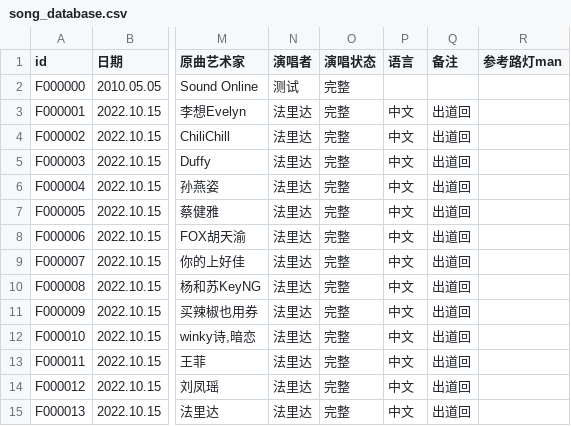
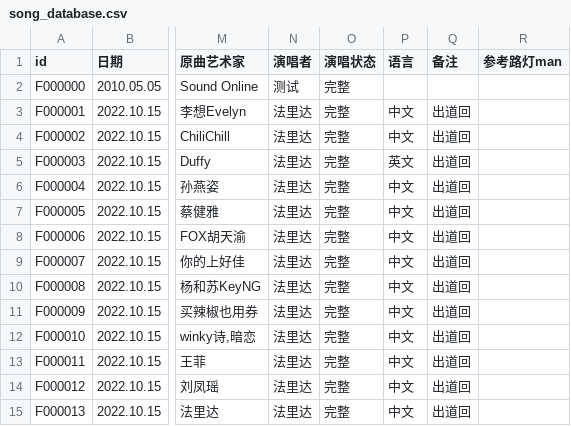
Before and after one commit to VTB-LINK/VTB-STUDIO-CSV, a CSV file: song_database.csv, drawn as a sheet; only a part is shown, gaps mark what is left out; the diff names each change by its address in the sheet, - before the commit and + after, or states it on an @@ line.

Commit message:
修改Mercy 歌曲语言 #2

```diff
--- a/song_database.csv
+++ b/song_database.csv
-P5 (语言): 中文
+P5 (语言): 英文
```
